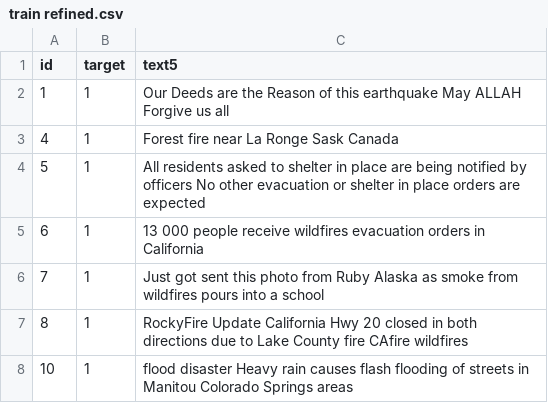
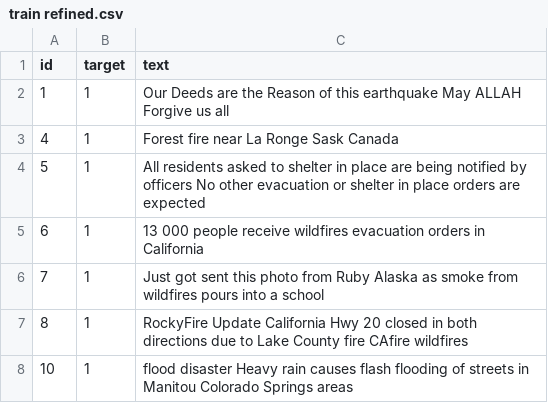
Before and after one commit to n33lima/language-models, a CSV file: data/train refined.csv, drawn as a sheet; only a part is shown.

Commit message:
Further preprocessing
combined features and removed symbols

```diff
--- a/data/train refined.csv
+++ b/data/train refined.csv
@@ -1,2 +1,2 @@
-id,target,text5
+id,target,text
 1,1, Our Deeds are the Reason of this  earthquake May ALLAH Forgive us all
```
